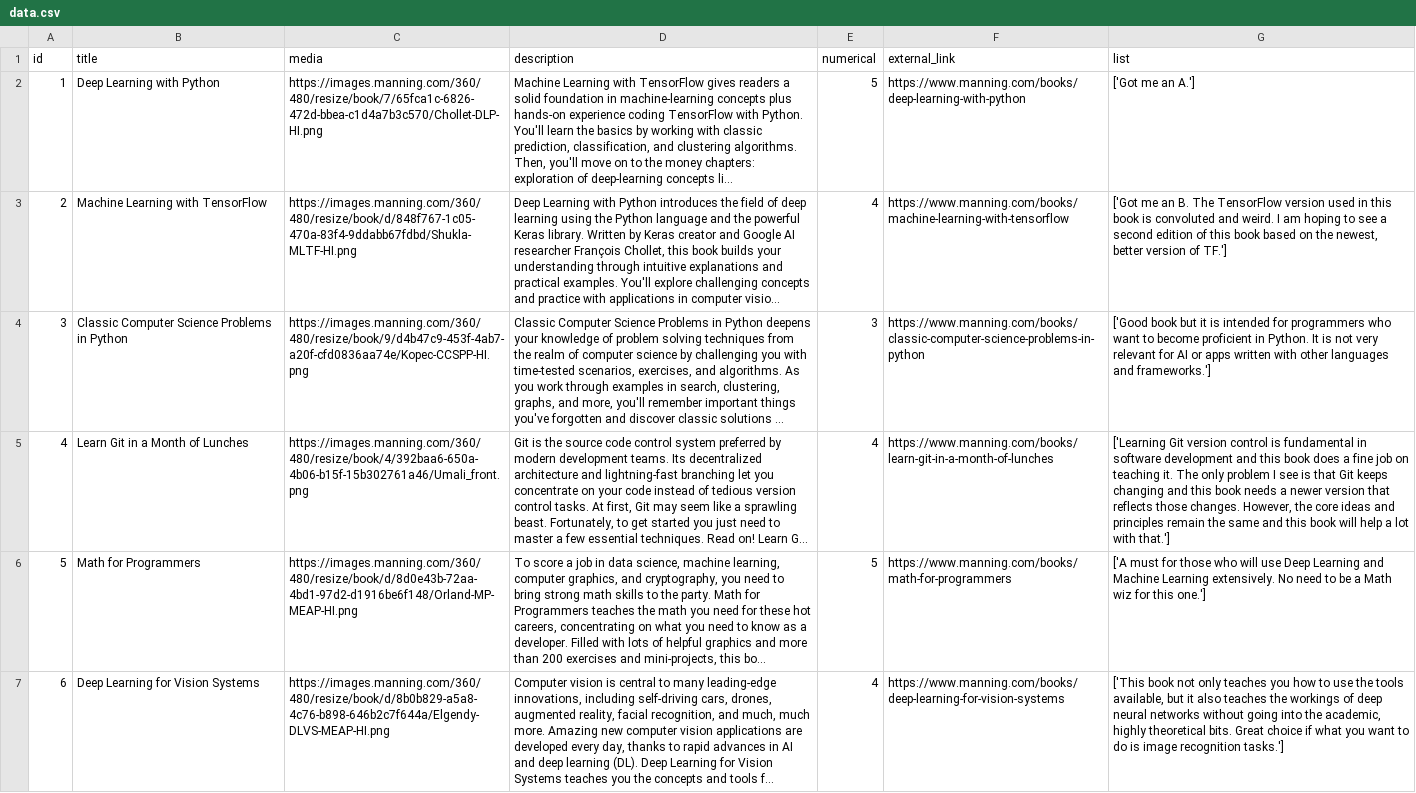
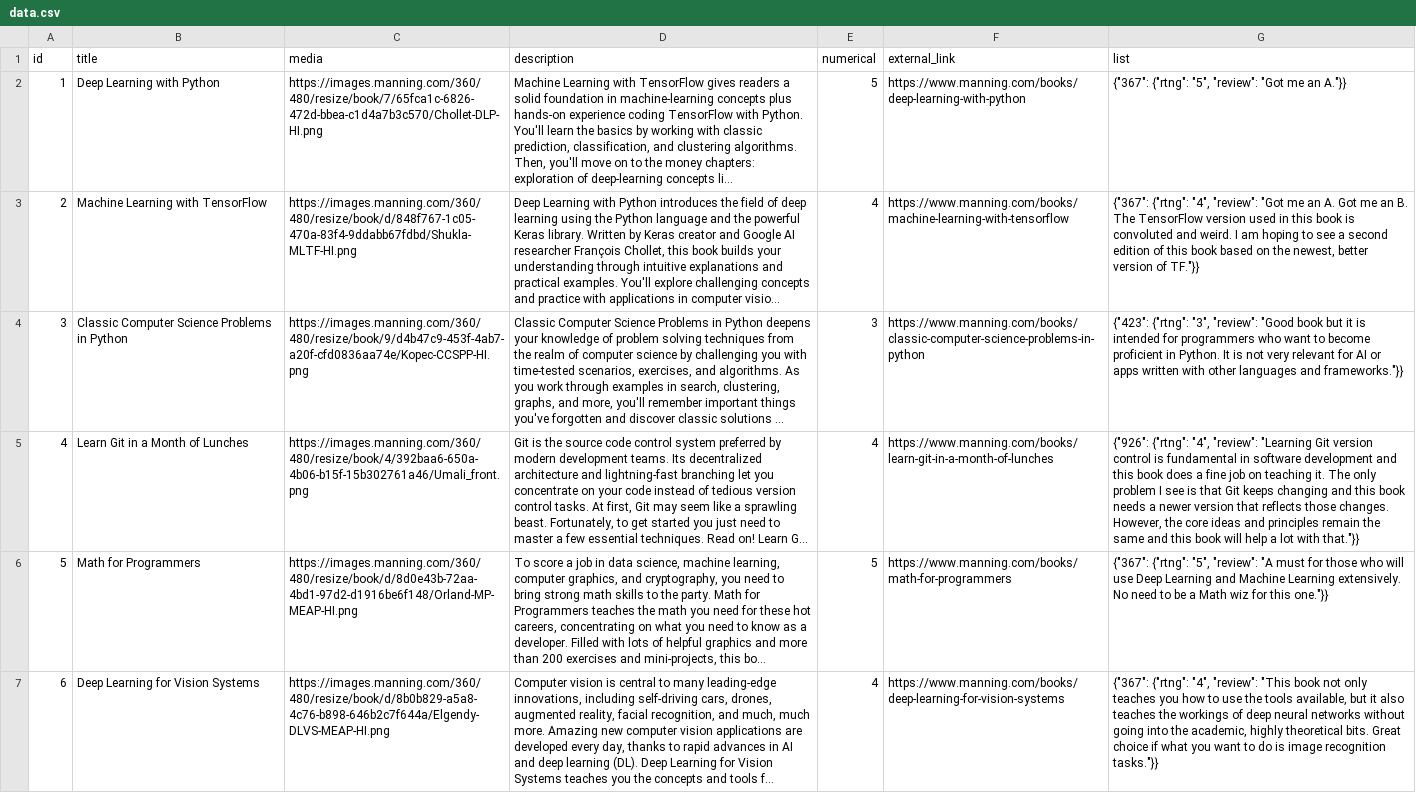
Before and after one commit to Luigi-PastorePica/AppsIList, a CSV file: data.csv, drawn as a sheet; only a part is shown; long unchanged cells end in …; the diff covers the shown part only; the diff names each change by its address in the sheet, - before the commit and + after, or states it on an @@ line.

Commit message:
Improved storage of reviews
Still missing field edit and review delete

```diff
--- a/data.csv
+++ b/data.csv
-G2 (list): ['Got me an A.']
+G2 (list): {"367": {"rtng": "5", "review": "Got me an A."}}
-G3 (list): ['Got me an B. The TensorFlow version used in this book is convoluted and weird. I am hoping to see a second edition of this book based on the newest, better version of TF.']
+G3 (list): {"367": {"rtng": "4", "review": "Got me an A. Got me an B. The TensorFlow version used in this book is convoluted and weird. I am hoping to see a second edition of this book based on the newest, better version of TF."}}
-G4 (list): ['Good book but it is intended for programmers who want to become proficient in Python. It is not very relevant for AI or apps written with other languages and frameworks.']
+G4 (list): {"423": {"rtng": "3", "review": "Good book but it is intended for programmers who want to become proficient in Python. It is not very relevant for AI or apps written with other languages and frameworks."}}
-G5 (list): ['Learning Git version control is fundamental in software development and this book does a fine job on teaching it. The only problem I see is that Git keeps changing and this book needs a newer version that reflects those changes. However, the core ideas and principles remain the same and this book will help a lot with that.']
+G5 (list): {"926": {"rtng": "4", "review": "Learning Git version control is fundamental in software development and this book does a fine job on teaching it. The only problem I see is that Git keeps changing and this book needs a newer version that reflects those changes. However, the core ideas and principles remain the same and this book will help a lot with that."}}
-G6 (list): ['A must for those who will use Deep Learning and Machine Learning extensively. No need to be a Math wiz for this one.']
+G6 (list): {"367": {"rtng": "5", "review": "A must for those who will use Deep Learning and Machine Learning extensively. No need to be a Math wiz for this one."}}
-G7 (list): ['This book not only teaches you how to use the tools available, but it also teaches the workings of deep neural networks without going into the academic, highly theoretical bits. Great choice if what you want to do is image recognition tasks.']
+G7 (list): {"367": {"rtng": "4", "review": "This book not only teaches you how to use the tools available, but it also teaches the workings of deep neural networks without going into the academic, highly theoretical bits. Great choice if what you want to do is image recognition tasks."}}
```
Also changed, not shown: 8 edited cells elsewhere in this file, 8 other files.
